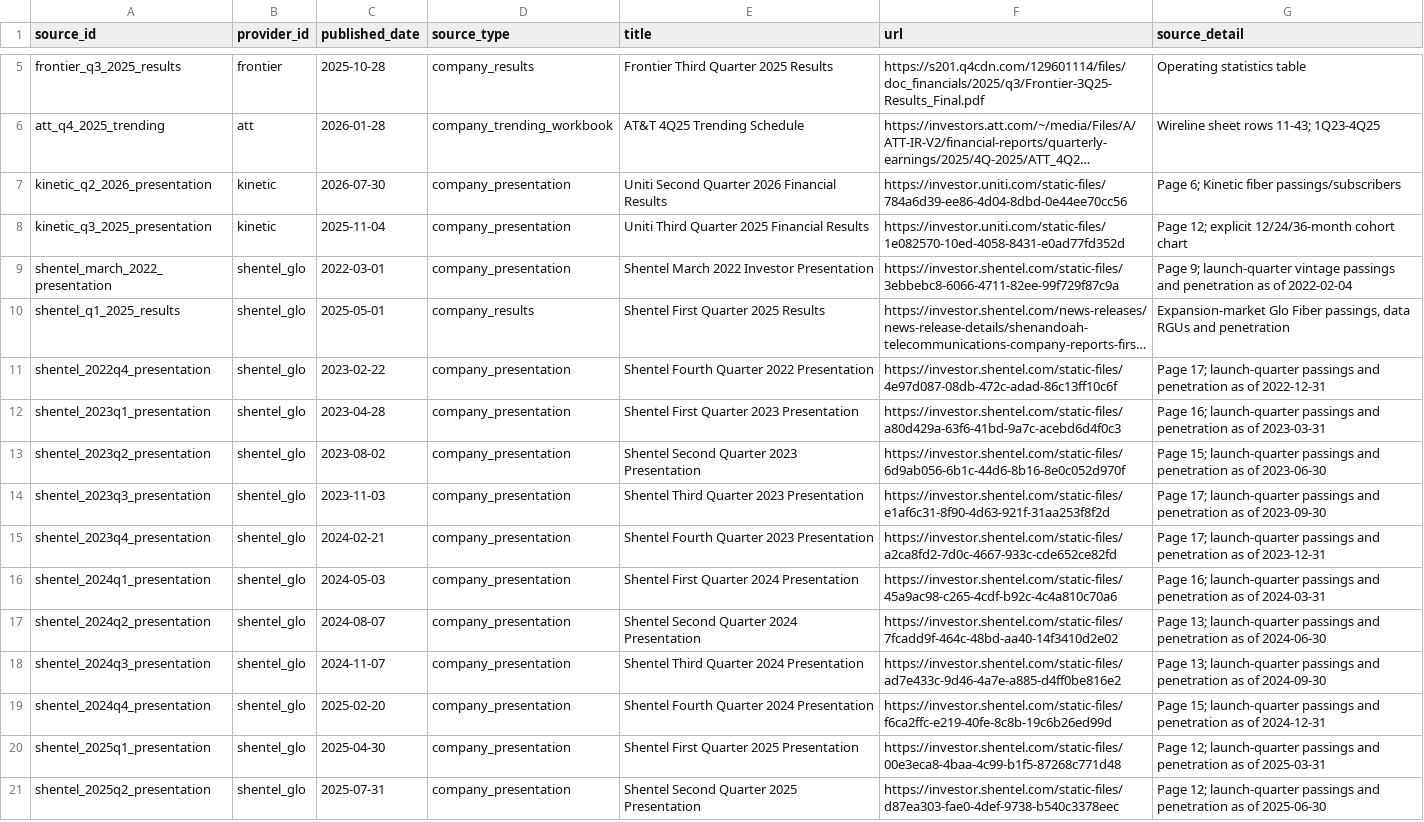
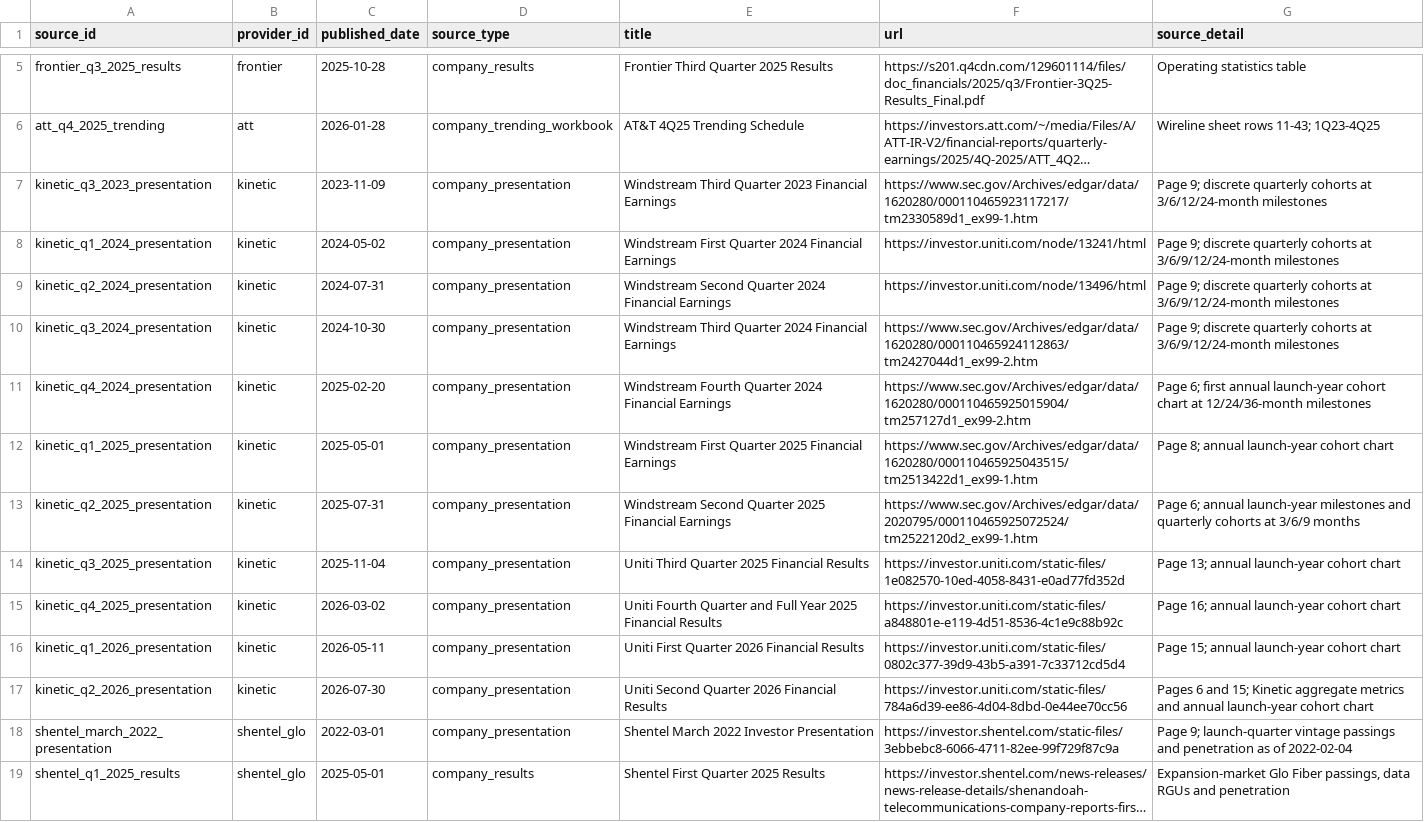
Before and after one commit to roblevinson-cloud/Broadbandmap, a CSV file: fiber_penetration/data/sources.csv, drawn as a sheet; only a part is shown, gaps mark what is left out; the shorter side is filled out with more unchanged rows; long unchanged cells end in …; addresses are those after the commit; the diff names each change by its address in the sheet, - before the commit and + after, or states it on an @@ line.

Commit message:
Add audited Kinetic cohort penetration analysis
Reconstruct discrete quarterly launch cohorts, preserve rolling annual snapshots separately, and add tested dashboard analysis without interpolation.

```diff
--- a/fiber_penetration/data/sources.csv
+++ b/fiber_penetration/data/sources.csv
+row 7: kinetic_q3_2023_presentation | kinetic | 2023-11-09 | company_presentation | Windstream Third Quarter 2023 Financial Earnings | https://www.sec.gov/Archives/edgar/data/1620280/000110465923117217/tm2330589d1_ex99-1.htm | Page 9; discrete quarterly cohorts at 3/6/12/24-month milestones
+row 8: kinetic_q1_2024_presentation | kinetic | 2024-05-02 | company_presentation | Windstream First Quarter 2024 Financial Earnings | https://investor.uniti.com/node/13241/html | Page 9; discrete quarterly cohorts at 3/6/9/12/24-month milestones
-A9 (source_id): kinetic_q2_2026_presentation
+A9 (source_id): kinetic_q2_2024_presentation
-C9 (published_date): 2026-07-30
+C9 (published_date): 2024-07-31
-E9 (title): Uniti Second Quarter 2026 Financial Results
+E9 (title): Windstream Second Quarter 2024 Financial Earnings
-F9 (url): https://investor.uniti.com/static-files/784a6d39-ee86-4d04-8dbd-0e44ee70cc56
+F9 (url): https://investor.uniti.com/node/13496/html
-G9 (source_detail): Page 6; Kinetic fiber passings/subscribers
+G9 (source_detail): Page 9; discrete quarterly cohorts at 3/6/9/12/24-month milestones
+row 10: kinetic_q3_2024_presentation | kinetic | 2024-10-30 | company_presentation | Windstream Third Quarter 2024 Financial Earnings | https://www.sec.gov/Archives/edgar/data/1620280/000110465924112863/tm2427044d1_ex99-2.htm | Page 9; discrete quarterly cohorts at 3/6/9/12/24-month milestones
+row 11: kinetic_q4_2024_presentation | kinetic | 2025-02-20 | company_presentation | Windstream Fourth Quarter 2024 Financial Earnings | https://www.sec.gov/Archives/edgar/data/1620280/000110465925015904/tm257127d1_ex99-2.htm | Page 6; first annual launch-year cohort chart at 12/24/36-month milestones
+row 12: kinetic_q1_2025_presentation | kinetic | 2025-05-01 | company_presentation | Windstream First Quarter 2025 Financial Earnings | https://www.sec.gov/Archives/edgar/data/1620280/000110465925043515/tm2513422d1_ex99-1.htm | Page 8; annual launch-year cohort chart
+row 13: kinetic_q2_2025_presentation | kinetic | 2025-07-31 | company_presentation | Windstream Second Quarter 2025 Financial Earnings | https://www.sec.gov/Archives/edgar/data/2020795/000110465925072524/tm2522120d2_ex99-1.htm | Page 6; annual launch-year milestones and quarterly cohorts at 3/6/9 months
-G14 (source_detail): Page 12; explicit 12/24/36-month cohort chart
+G14 (source_detail): Page 13; annual launch-year cohort chart
+row 15: kinetic_q4_2025_presentation | kinetic | 2026-03-02 | company_presentation | Uniti Fourth Quarter and Full Year 2025 Financial Results | https://investor.uniti.com/static-files/a848801e-e119-4d51-8536-4c1e9c88b92c | Page 16; annual launch-year cohort chart
+row 16: kinetic_q1_2026_presentation | kinetic | 2026-05-11 | company_presentation | Uniti First Quarter 2026 Financial Results | https://investor.uniti.com/static-files/0802c377-39d9-43b5-a391-7c33712cd5d4 | Page 15; annual launch-year cohort chart
+row 17: kinetic_q2_2026_presentation | kinetic | 2026-07-30 | company_presentation | Uniti Second Quarter 2026 Financial Results | https://investor.uniti.com/static-files/784a6d39-ee86-4d04-8dbd-0e44ee70cc56 | Pages 6 and 15; Kinetic aggregate metrics and annual launch-year cohort chart
```
Also changed, not shown: fiber_penetration/data/cohort_observations.csv, fiber_penetration/data/company_universe.csv, 11 other files.
